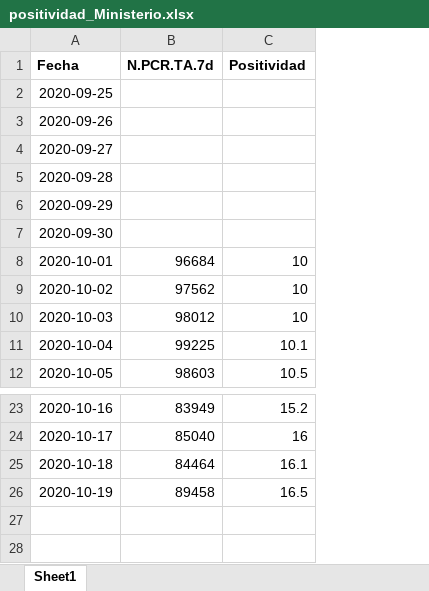
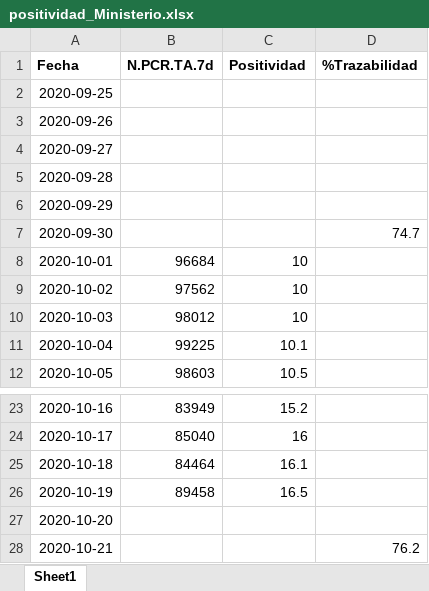
Before and after one commit to Pakillo/COVID19-Andalucia, an Excel workbook: datos/positividad_Ministerio.xlsx, sheet Sheet1, drawn as a sheet; only a part is shown, gaps mark what is left out; values as stored, in another font and other column widths than the file's, no borders; the diff names each change by its address in the sheet, - before the commit and + after, or states it on an @@ line.

Commit message:
add datos trazabilidad de informes semanales ISCII

```diff
--- a/datos/positividad_Ministerio.xlsx (sheet Sheet1)
+++ b/datos/positividad_Ministerio.xlsx (sheet Sheet1)
+column D (%Trazabilidad), row 7: 74.7
+row 27: 2020-10-20
+row 28: 2020-10-21 |  |  | 76.2
```
